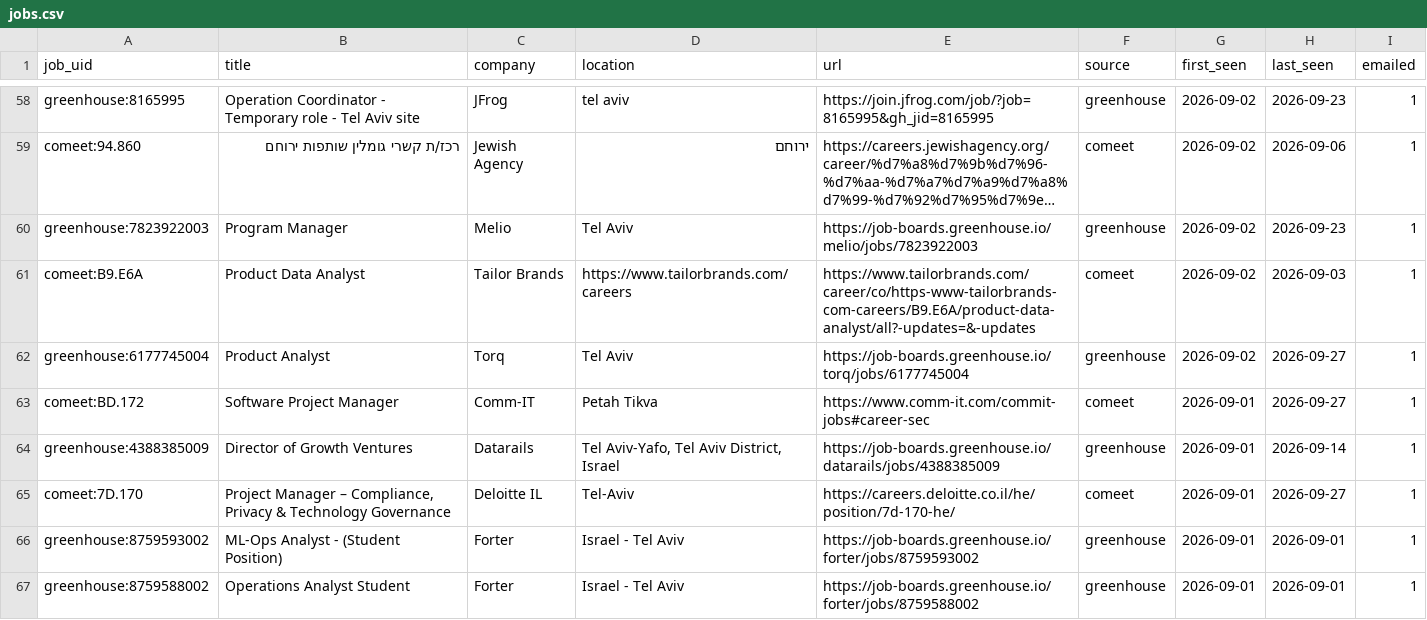
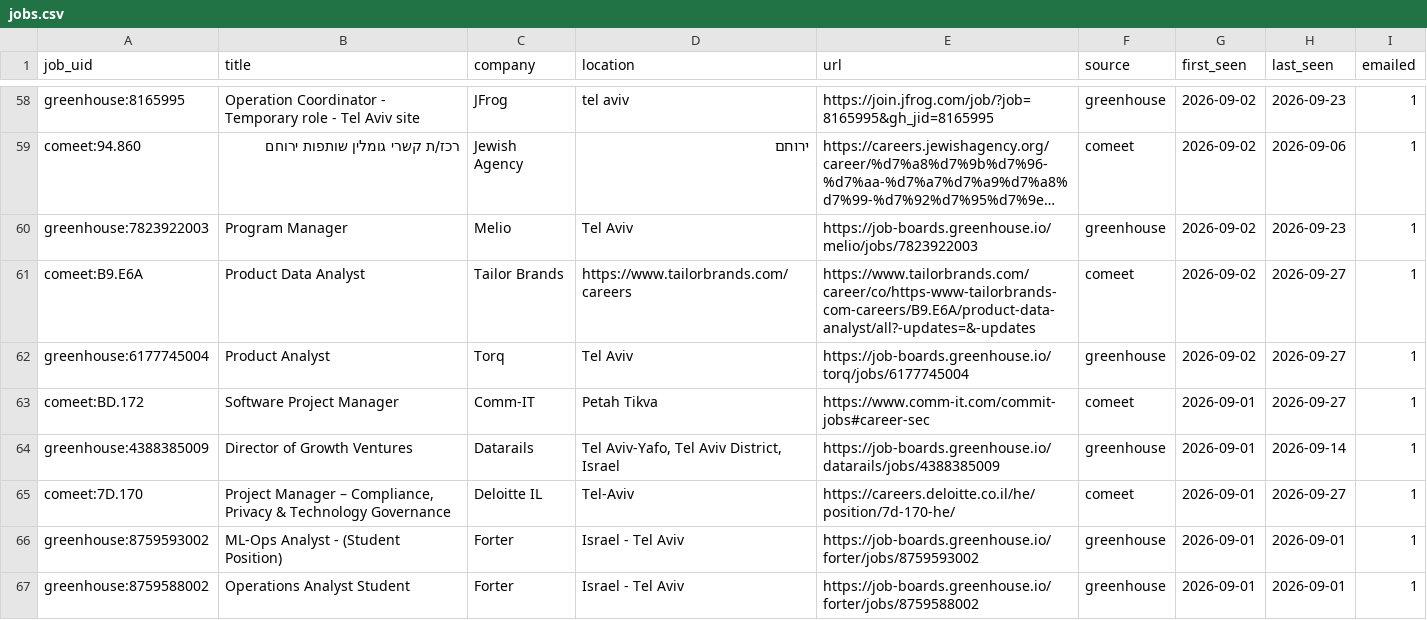
Before and after one commit to danszwec/job-scanner, a CSV file: jobs.csv, drawn as a sheet; only a part is shown, gaps mark what is left out; long unchanged cells end in …; the diff names each change by its address in the sheet, - before the commit and + after, or states it on an @@ line.

```diff
--- a/jobs.csv
+++ b/jobs.csv
-H61 (last_seen): 2026-09-03
+H61 (last_seen): 2026-09-27
```
Also changed, not shown: 1 other file.
